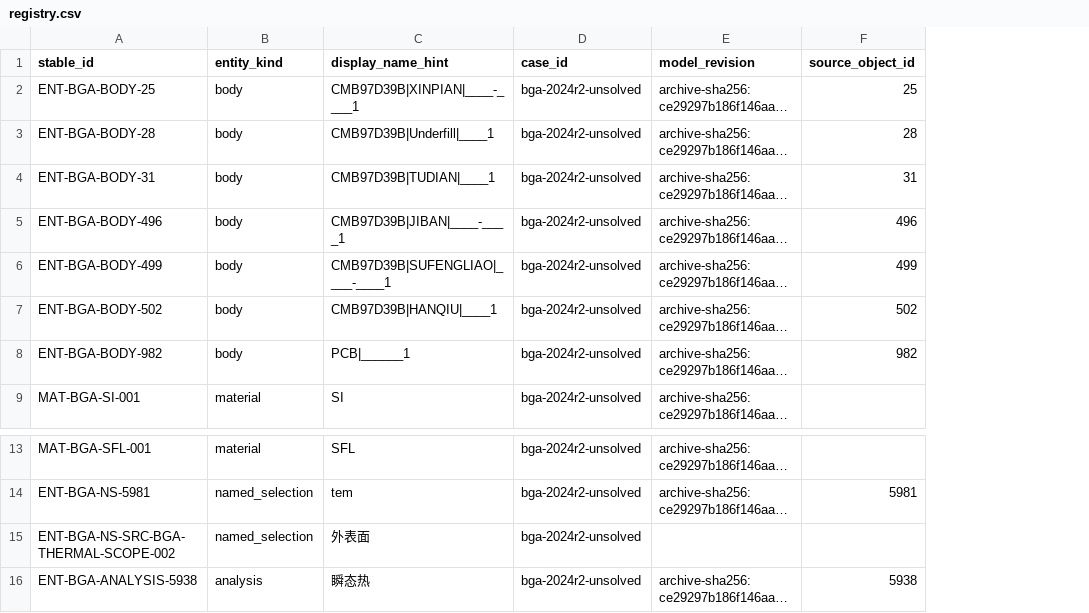
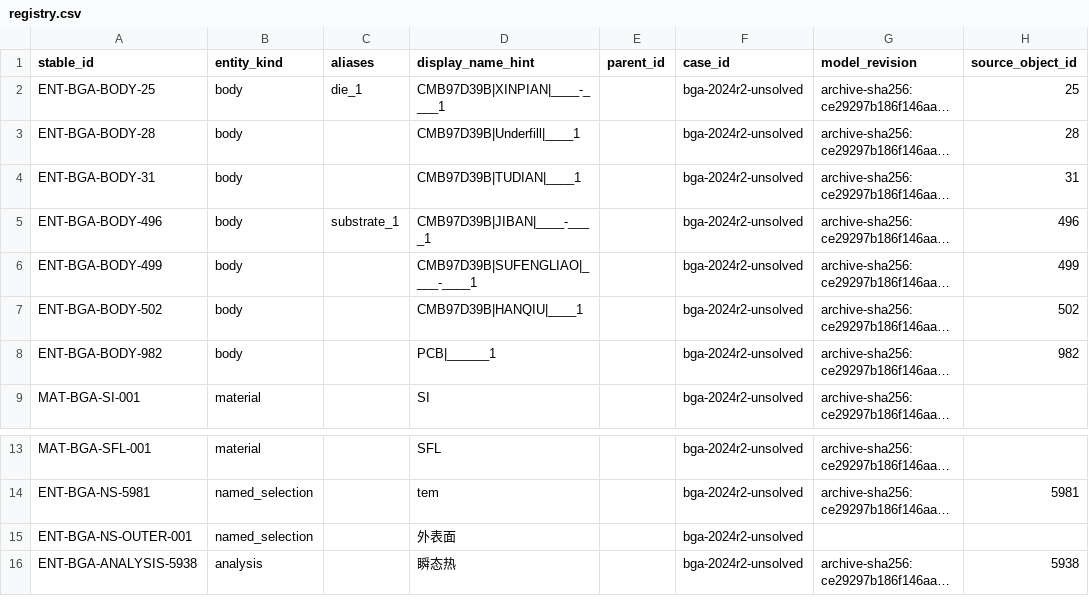
Before and after one commit to XDS-4110/advanced-packaging-simulation-kb, a CSV file: shared/entities/registry.csv, drawn as a sheet; only a part is shown, gaps mark what is left out; long unchanged cells end in …; the diff names each change by its address in the sheet, - before the commit and + after, or states it on an @@ line.

Commit message:
docs: validate entity registry and start package reference contract

```diff
--- a/shared/entities/registry.csv
+++ b/shared/entities/registry.csv
+column C (aliases), rows 2-5: die_1 |  |  | substrate_1
+column E (parent_id), empty
-A15 (stable_id): ENT-BGA-NS-SRC-BGA-THERMAL-SCOPE-002
+A15 (stable_id): ENT-BGA-NS-OUTER-001
```
Also changed, not shown: 4 other files.
